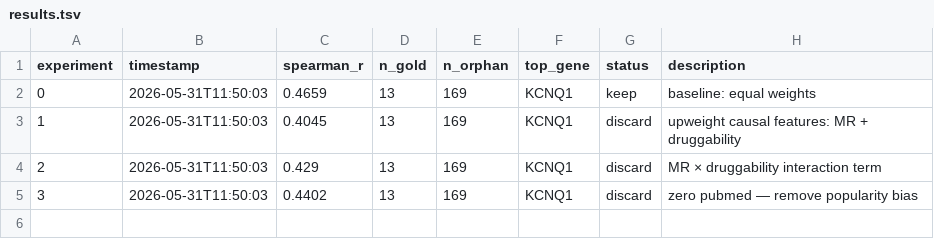
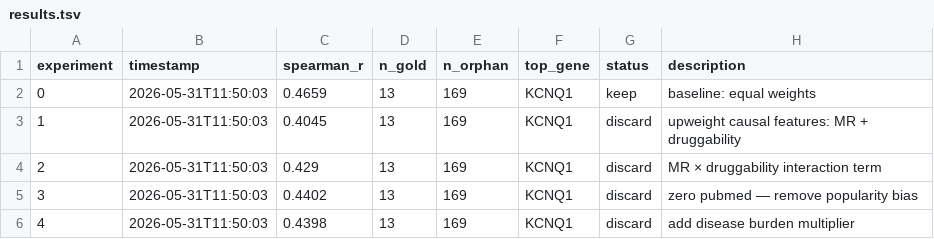
Before and after one commit to RitataLU/repurpose-agent, a TSV file: results.tsv, drawn as a sheet; the diff names each change by its address in the sheet, - before the commit and + after, or states it on an @@ line.

Commit message:
exp 4: spearman_r=0.4398 [2026-05-31 11:50]

```diff
--- a/results.tsv
+++ b/results.tsv
+row 6: 4 | 2026-05-31T11:50:03 | 0.4398 | 13 | 169 | KCNQ1 | discard | add disease burden multiplier
```
Also changed, not shown: 1 other file.
